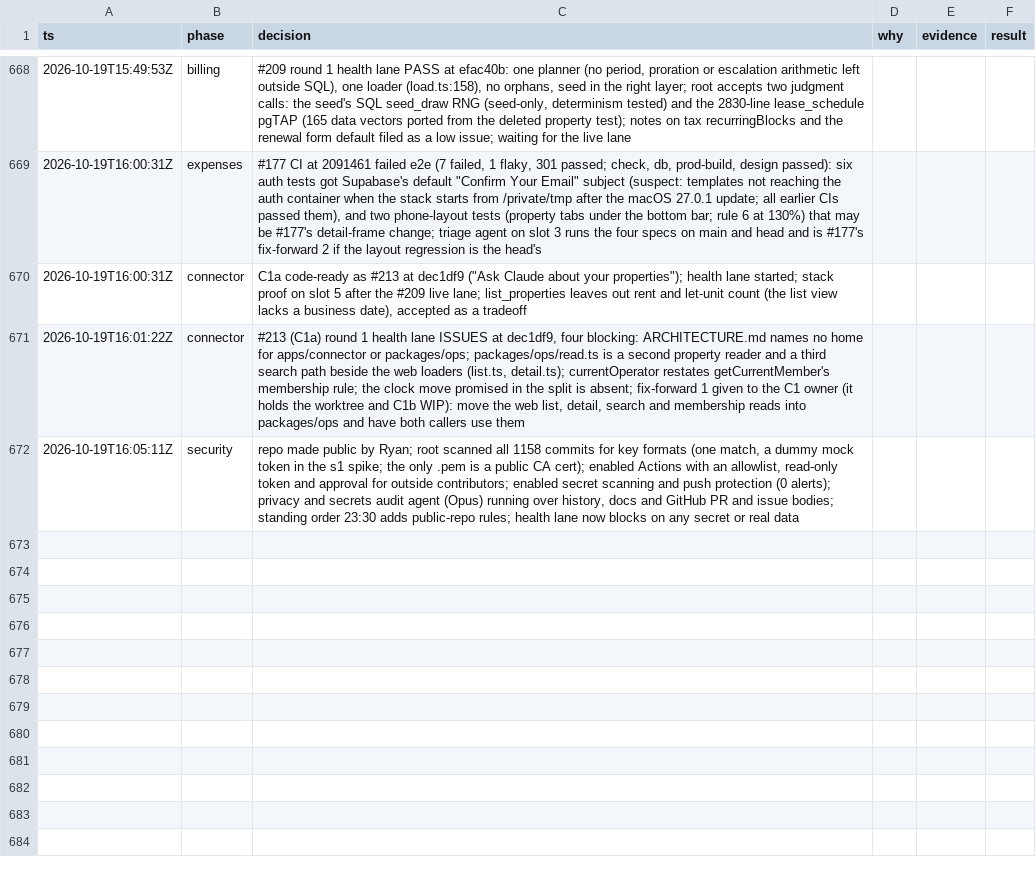
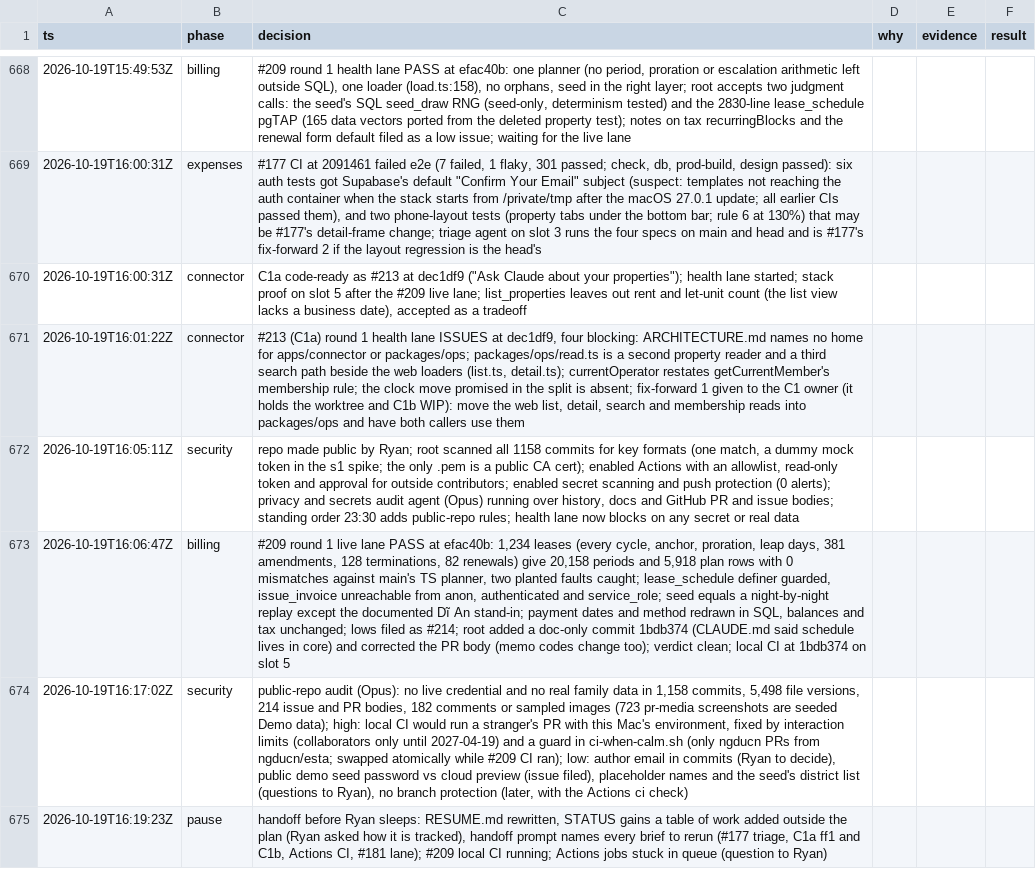
Before and after one commit to ngducn/esta, a TSV file: docs/plan/trail/decisions.tsv, drawn as a sheet; only a part is shown, gaps mark what is left out; the diff names each change by its address in the sheet, - before the commit and + after, or states it on an @@ line.

```diff
--- a/docs/plan/trail/decisions.tsv
+++ b/docs/plan/trail/decisions.tsv
+row 673: 2026-10-19T16:06:47Z | billing | #209 round 1 live lane PASS at efac40b: 1,234 leases (every cycle, anchor, proration, leap days, 381 amendments, 128 terminations, 82 renewals) give 20,158 periods and 5,918 plan rows with 0 mismatches against main's TS planner, two planted faults caught; lease_schedule definer guarded, issue_invoice unreachable from anon, authenticated and service_role; seed equals a night-by-night replay except the documented Dĩ An stand-in; payment dates and method redrawn in SQL, balances and tax unchanged; lows filed as #214; root added a doc-only commit 1bdb374 (CLAUDE.md said schedule lives in core) and corrected the PR body (memo codes change too); verdict clean; local CI at 1bdb374 on slot 5
+row 674: 2026-10-19T16:17:02Z | security | public-repo audit (Opus): no live credential and no real family data in 1,158 commits, 5,498 file versions, 214 issue and PR bodies, 182 comments or sampled images (723 pr-media screenshots are seeded Demo data); high: local CI would run a stranger's PR with this Mac's environment, fixed by interaction limits (collaborators only until 2027-04-19) and a guard in ci-when-calm.sh (only ngducn PRs from ngducn/esta; swapped atomically while #209 CI ran); low: author email in commits (Ryan to decide), public demo seed password vs cloud preview (issue filed), placeholder names and the seed's district list (questions to Ryan), no branch protection (later, with the Actions ci check)
+row 675: 2026-10-19T16:19:23Z | pause | handoff before Ryan sleeps: RESUME.md rewritten, STATUS gains a table of work added outside the plan (Ryan asked how it is tracked), handoff prompt names every brief to rerun (#177 triage, C1a ff1 and C1b, Actions CI, #181 lane); #209 local CI running; Actions jobs stuck in queue (question to Ryan)
```
Also changed, not shown: 2 other files.
